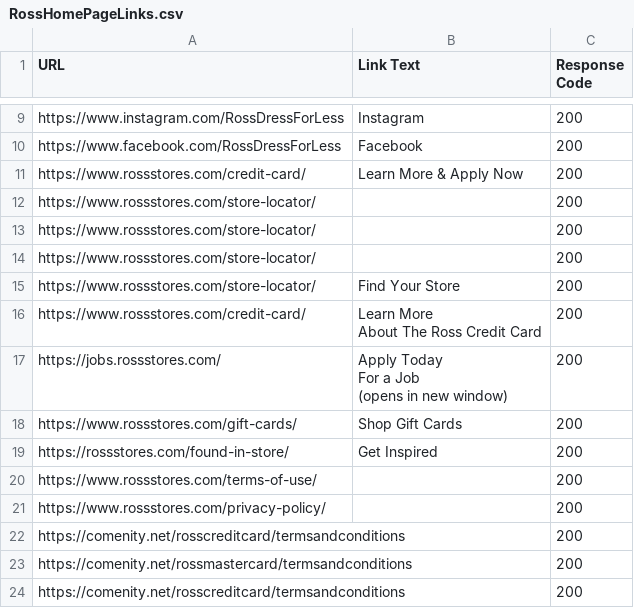
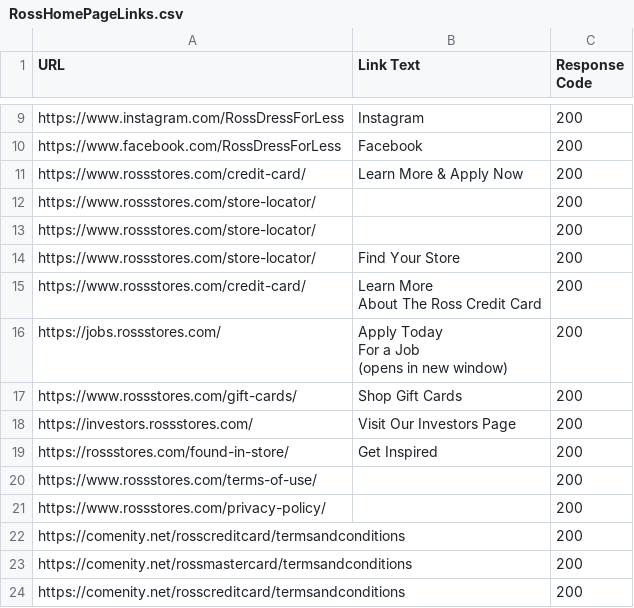
Before and after one commit to josephkantar/newRossStores, a CSV file: RossHomePageLinks.csv, drawn as a sheet; only a part is shown, gaps mark what is left out.

```diff
--- a/RossHomePageLinks.csv
+++ b/RossHomePageLinks.csv
@@ -13,3 +13,2 @@
 "https://www.rossstores.com/store-locator/","","200"
-"https://www.rossstores.com/store-locator/","","200"
 "https://www.rossstores.com/store-locator/","Find Your Store","200"
@@ -21,2 +20,3 @@ For a Job
 "https://www.rossstores.com/gift-cards/","Shop Gift Cards","200"
+"https://investors.rossstores.com/","Visit Our Investors Page","200"
 "https://rossstores.com/found-in-store/","Get Inspired","200"
```
Also changed, not shown: 32 other files.
